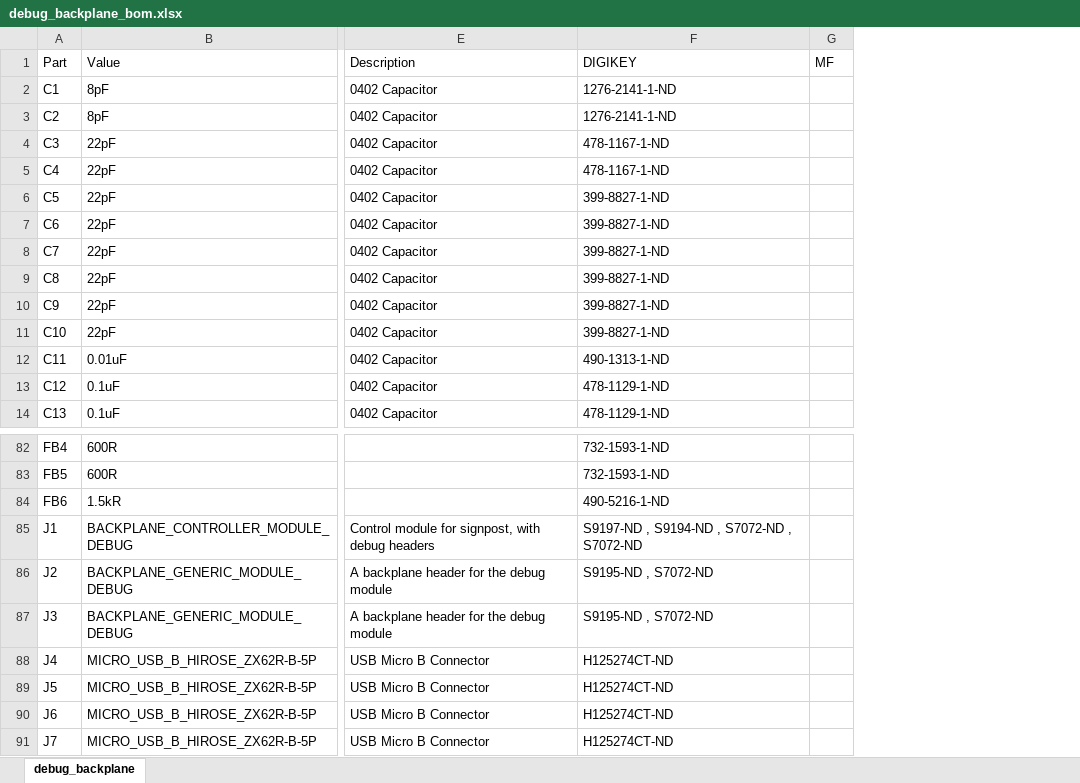
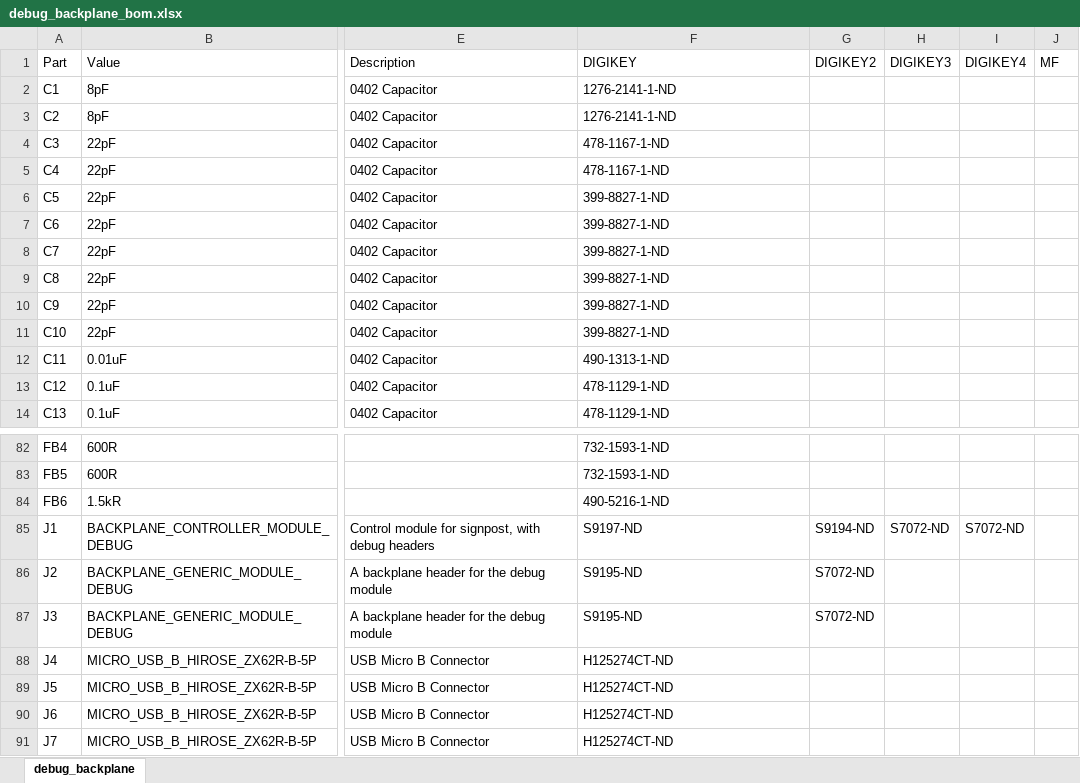
Before and after one commit to lab11/signpost, an Excel workbook: hardware/debug_backplane/rev_a/debug_backplane_bom.xlsx, sheet debug_backplane, drawn as a sheet; only a part is shown, gaps mark what is left out; values as stored, in another font and other column widths than the file's, no borders; the diff names each change by its address in the sheet, - before the commit and + after, or states it on an @@ line.

Commit message:
updated bom to be more compatible with bom to digikey script

```diff
--- a/hardware/debug_backplane/rev_a/debug_backplane_bom.xlsx (sheet debug_backplane)
+++ b/hardware/debug_backplane/rev_a/debug_backplane_bom.xlsx (sheet debug_backplane)
+column G, row 1: DIGIKEY2; rows 85-87: S9194-ND | S7072-ND | S7072-ND
+column H, row 1: DIGIKEY3; row 85: S7072-ND
+column I, row 1: DIGIKEY4; row 85: S7072-ND
-F85: S9197-ND , S9194-ND , S7072-ND , S7072-ND
+F85: S9197-ND
-F86:F87: S9195-ND , S7072-ND
+F86:F87: S9195-ND
```
Also changed, not shown: 2 other files.
